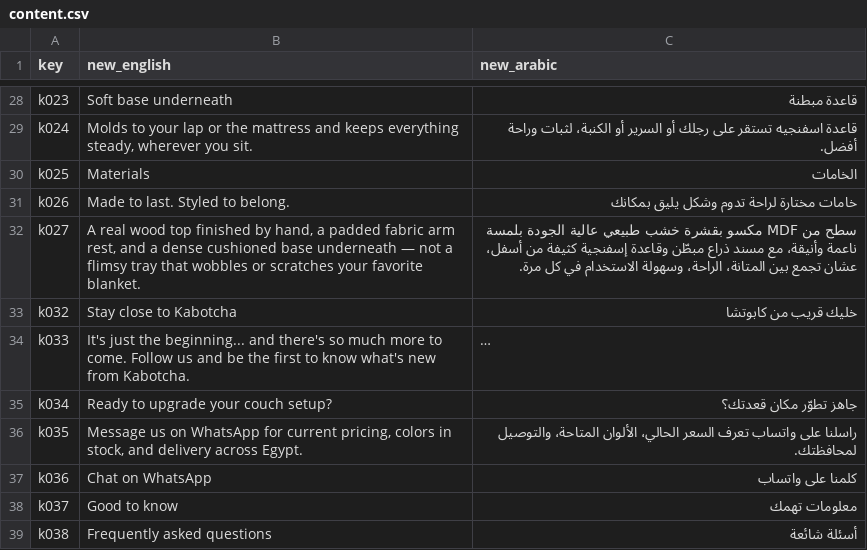
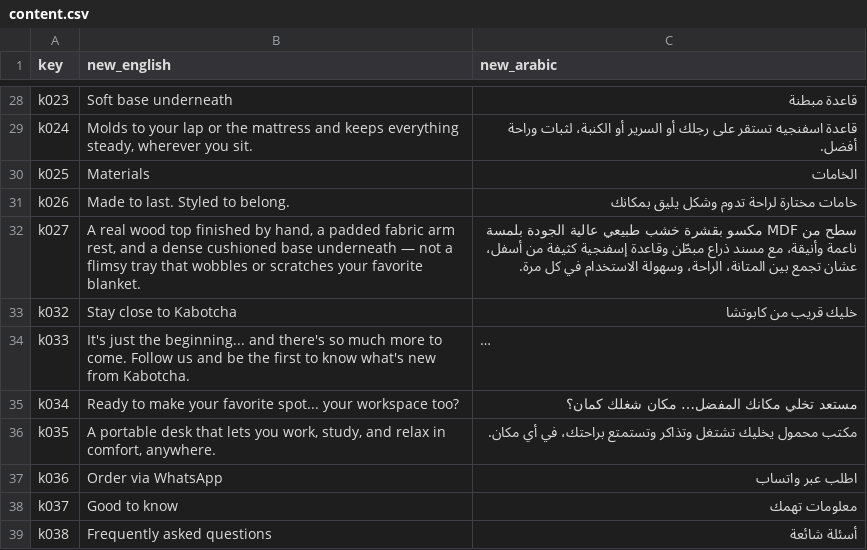
Before and after one commit to Abdullah497dk/Kabotcha.store, a CSV file: content.csv, drawn as a sheet; only a part is shown, gaps mark what is left out; long unchanged cells end in …; the diff names each change by its address in the sheet, - before the commit and + after, or states it on an @@ line.

Commit message:
Update CTA banner copy and button to 'اطلب عبر واتساب' (k034-k036)

```diff
--- a/content.csv
+++ b/content.csv
-B35 (new_english): Ready to upgrade your couch setup?
+B35 (new_english): Ready to make your favorite spot... your workspace too?
-C35 (new_arabic): جاهز تطوّر مكان قعدتك؟
+C35 (new_arabic): مستعد تخلي مكانك المفضل… مكان شغلك كمان؟
-B36 (new_english): Message us on WhatsApp for current pricing, colors in stock, and delivery across Egypt.
+B36 (new_english): A portable desk that lets you work, study, and relax in comfort, anywhere.
-C36 (new_arabic): راسلنا على واتساب تعرف السعر الحالي، الألوان المتاحة، والتوصيل لمحافظتك.
+C36 (new_arabic): مكتب محمول يخليك تشتغل وتذاكر وتستمتع براحتك، في أي مكان.
-B37 (new_english): Chat on WhatsApp
+B37 (new_english): Order via WhatsApp
-C37 (new_arabic): كلمنا على واتساب
+C37 (new_arabic): اطلب عبر واتساب
```
Also changed, not shown: 1 other file.
